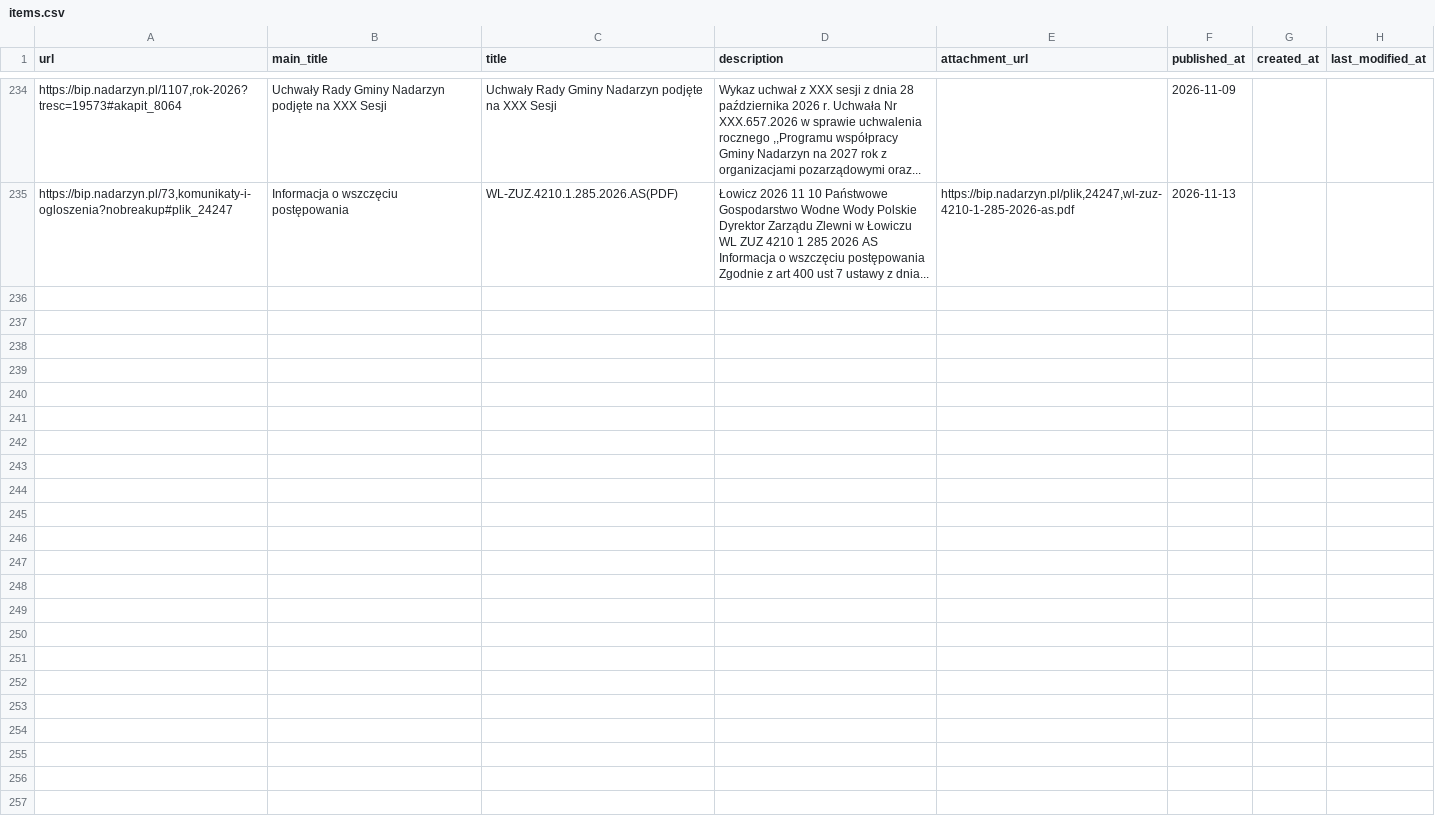
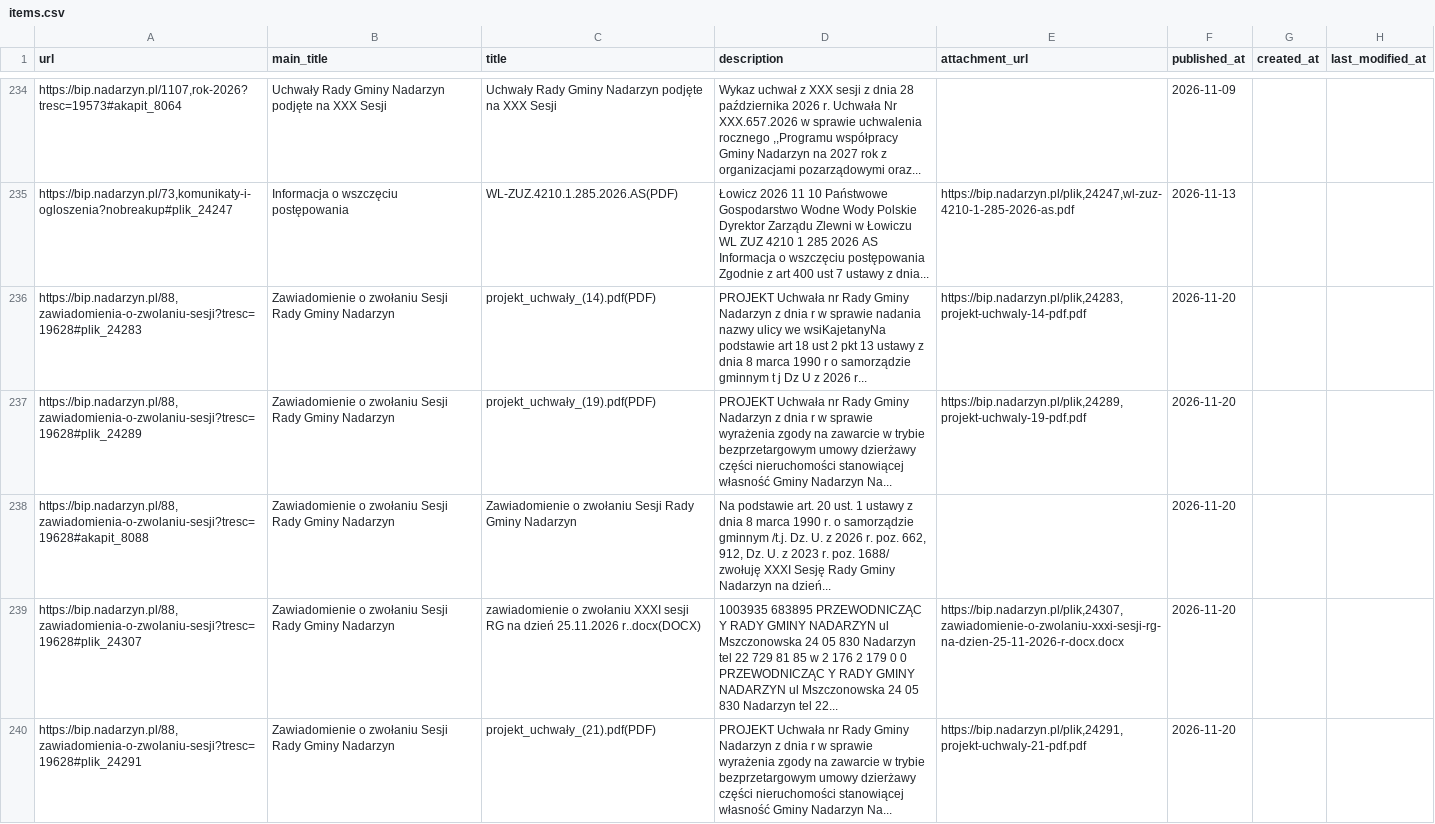
Before and after one commit to suuriko/Kajetany_BIP, a CSV file: items.csv, drawn as a sheet; only a part is shown, gaps mark what is left out; the diff names each change by its address in the sheet, - before the commit and + after, or states it on an @@ line.

```diff
--- a/items.csv
+++ b/items.csv
+row 236: https://bip.nadarzyn.pl/88,zawiadomienia-o-zwolaniu-sesji?tresc=19628#plik_24283 | Zawiadomienie o zwołaniu Sesji Rady Gminy Nadarzyn | projekt_uchwały_(14).pdf(PDF) | PROJEKT Uchwała nr Rady Gminy Nadarzyn z dnia r w sprawie nadania nazwy ulicy we wsiKajetanyNa podstawie art 18 ust 2 pkt 13 ustawy z dnia 8 marca 1990 r o samorządzie gminnym t j Dz U z 2026 r... | https://bip.nadarzyn.pl/plik,24283,projekt-uchwaly-14-pdf.pdf | 2026-11-20
+row 237: https://bip.nadarzyn.pl/88,zawiadomienia-o-zwolaniu-sesji?tresc=19628#plik_24289 | Zawiadomienie o zwołaniu Sesji Rady Gminy Nadarzyn | projekt_uchwały_(19).pdf(PDF) | PROJEKT Uchwała nr Rady Gminy Nadarzyn z dnia r w sprawie wyrażenia zgody na zawarcie w trybie bezprzetargowym umowy dzierżawy części nieruchomości stanowiącej własność Gminy Nadarzyn Na... | https://bip.nadarzyn.pl/plik,24289,projekt-uchwaly-19-pdf.pdf | 2026-11-20
+row 238: https://bip.nadarzyn.pl/88,zawiadomienia-o-zwolaniu-sesji?tresc=19628#akapit_8088 | Zawiadomienie o zwołaniu Sesji Rady Gminy Nadarzyn | Zawiadomienie o zwołaniu Sesji Rady Gminy Nadarzyn | Na podstawie art. 20 ust. 1 ustawy z dnia 8 marca 1990 r. o samorządzie gminnym /t.j. Dz. U. z 2026 r. poz. 662, 912, Dz. U. z 2023 r. poz. 1688/ zwołuję XXXI Sesję Rady Gminy Nadarzyn na dzień... |  | 2026-11-20
+row 239: https://bip.nadarzyn.pl/88,zawiadomienia-o-zwolaniu-sesji?tresc=19628#plik_24307 | Zawiadomienie o zwołaniu Sesji Rady Gminy Nadarzyn | zawiadomienie o zwołaniu XXXI sesji RG na dzień 25.11.2026 r..docx(DOCX) | 1003935 683895 PRZEWODNICZĄC Y RADY GMINY NADARZYN ul Mszczonowska 24 05 830 Nadarzyn tel 22 729 81 85 w 2 176 2 179 0 0 PRZEWODNICZĄC Y RADY GMINY NADARZYN ul Mszczonowska 24 05 830 Nadarzyn tel 22... | https://bip.nadarzyn.pl/plik,24307,zawiadomienie-o-zwolaniu-xxxi-sesji-rg-na-dzien-25-11-2026-r-docx.docx | 2026-11-20
+row 240: https://bip.nadarzyn.pl/88,zawiadomienia-o-zwolaniu-sesji?tresc=19628#plik_24291 | Zawiadomienie o zwołaniu Sesji Rady Gminy Nadarzyn | projekt_uchwały_(21).pdf(PDF) | PROJEKT Uchwała nr Rady Gminy Nadarzyn z dnia r w sprawie wyrażenia zgody na zawarcie w trybie bezprzetargowym umowy dzierżawy części nieruchomości stanowiącej własność Gminy Nadarzyn Na... | https://bip.nadarzyn.pl/plik,24291,projekt-uchwaly-21-pdf.pdf | 2026-11-20
```
